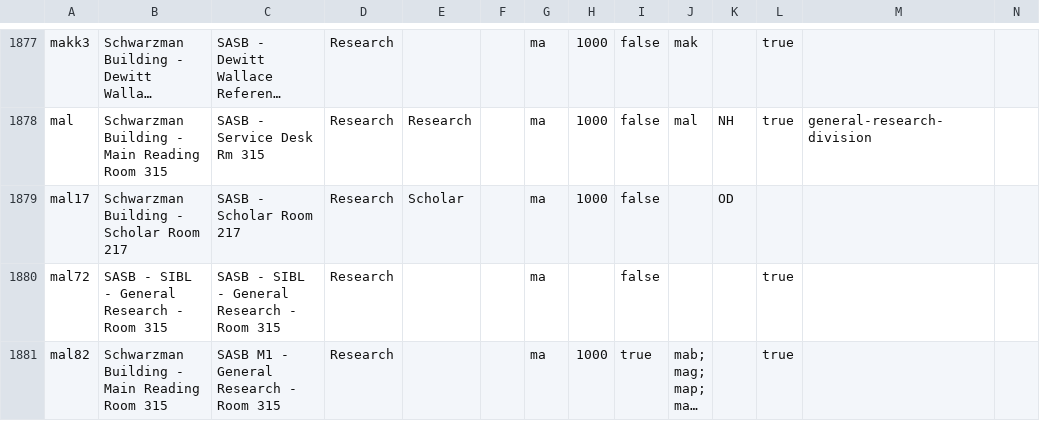
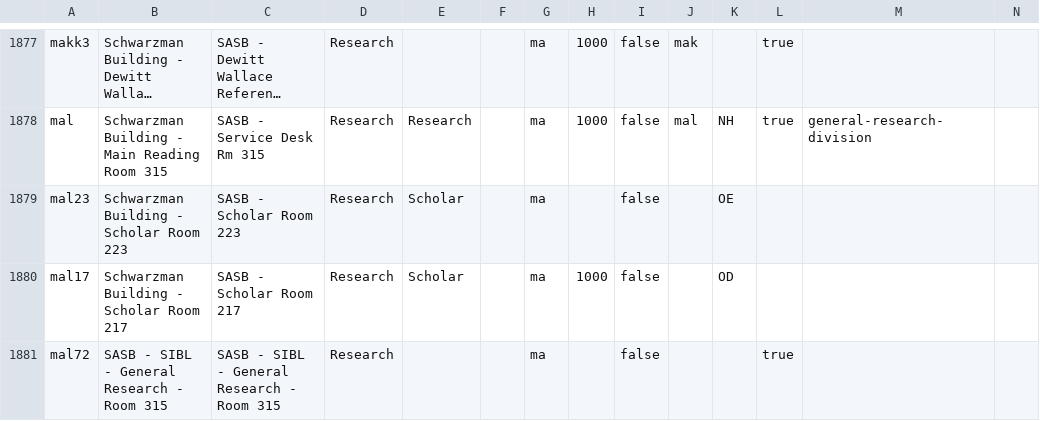
Before and after one commit to NYPL/nypl-core, a CSV file: vocabularies/csv/locations.csv, drawn as a sheet; only a part is shown, gaps mark what is left out; the shorter side is filled out with more unchanged rows; long unchanged cells end in …; the diff names each change by its address in the sheet, - before the commit and + after, or states it on an @@ line.

```diff
--- a/vocabularies/csv/locations.csv
+++ b/vocabularies/csv/locations.csv
+row 1879: mal23 | Schwarzman Building - Scholar Room 223 | SASB - Scholar Room 223 | Research | Scholar |  | ma |  | false |  | OE
```
Also changed, not shown: vocabularies/csv/m2CustomerCodes.csv, vocabularies/csv/patronTypes.csv, 2 other files.
